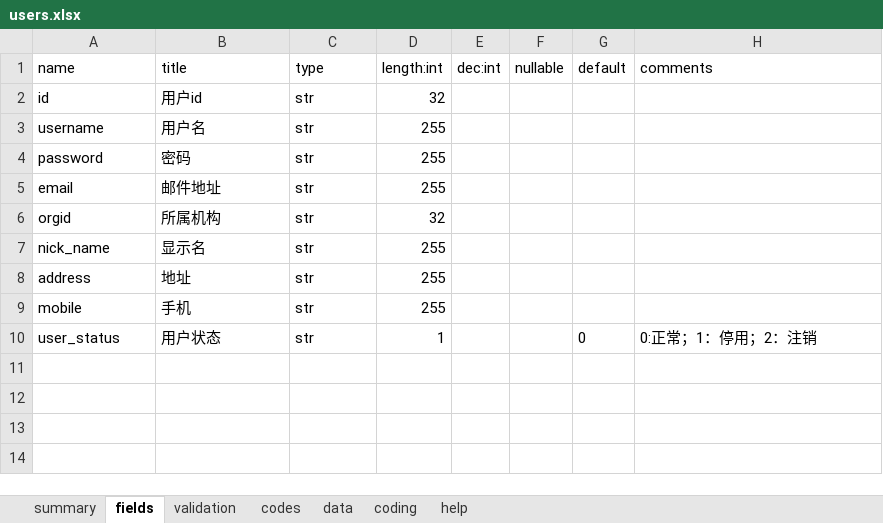
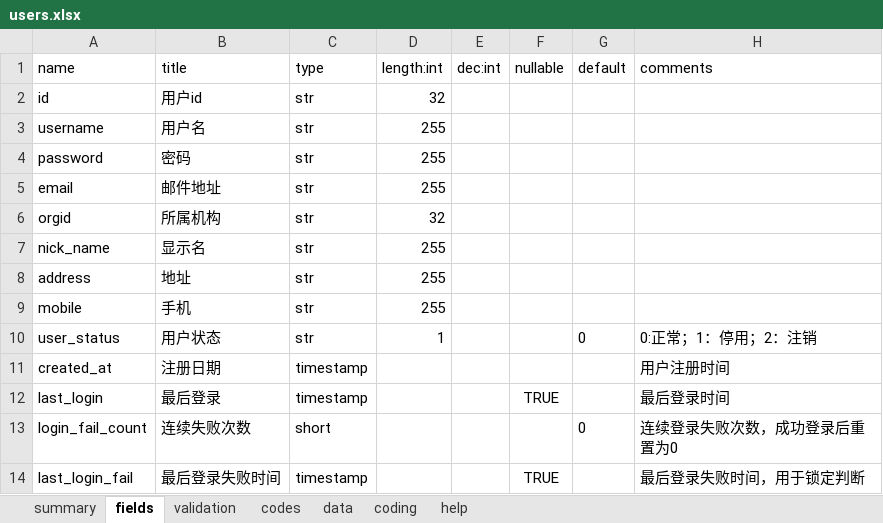
Before and after one commit to yumoqing/rbac, an Excel workbook: models/users.xlsx, sheet fields, drawn as a sheet; values as stored, in another font and other column widths than the file's, no borders; the diff names each change by its address in the sheet, - before the commit and + after, or states it on an @@ line.

Commit message:
feat(rbac): add login tracking, lockout, secure cache
- Add created_at, last_login, login_fail_count, last_login_fail fields
- 3 failed logins locks account for 5 minutes
- LRU+TTL cache for UserPermissions, thread-safe
- All login methods update last_login
- Migration SQL for existing databases

```diff
--- a/models/users.xlsx (sheet fields)
+++ b/models/users.xlsx (sheet fields)
+row 11: created_at | 注册日期 | timestamp |  |  |  |  | 用户注册时间
+row 12: last_login | 最后登录 | timestamp |  |  | TRUE |  | 最后登录时间
+row 13: login_fail_count | 连续失败次数 | short |  |  |  | 0 | 连续登录失败次数，成功登录后重置为0
+row 14: last_login_fail | 最后登录失败时间 | timestamp |  |  | TRUE |  | 最后登录失败时间，用于锁定判断
```
Also changed, not shown: 7 other files.
